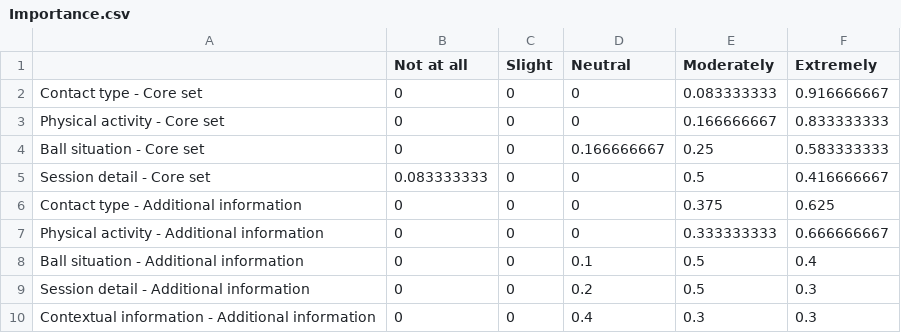
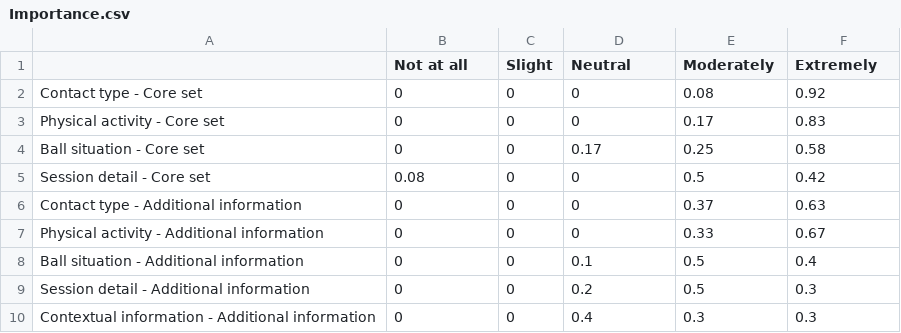
Before and after one commit to SportScienctist/Consensus, a CSV file: Importance.csv, drawn as a sheet.

Commit message:
Update Importance.csv

```diff
--- a/Importance.csv
+++ b/Importance.csv
@@ -1,8 +1,8 @@
 ,Not at all,Slight,Neutral,Moderately,Extremely
-Contact type - Core set,0,0,0,0.083333333,0.916666667
-Physical activity - Core set,0,0,0,0.166666667,0.833333333
-Ball situation - Core set,0,0,0.166666667,0.25,0.583333333
-Session detail - Core set,0.083333333,0,0,0.5,0.416666667
-Contact type - Additional information,0,0,0,0.375,0.625
-Physical activity - Additional information,0,0,0,0.333333333,0.666666667
+Contact type - Core set,0,0,0,0.08,0.92
+Physical activity - Core set,0,0,0,0.17,0.83
+Ball situation - Core set,0,0,0.17,0.25,0.58
+Session detail - Core set,0.08,0,0,0.5,0.42
+Contact type - Additional information,0,0,0,0.37,0.63
+Physical activity - Additional information,0,0,0,0.33,0.67
 Ball situation - Additional information,0,0,0.1,0.5,0.4
```
